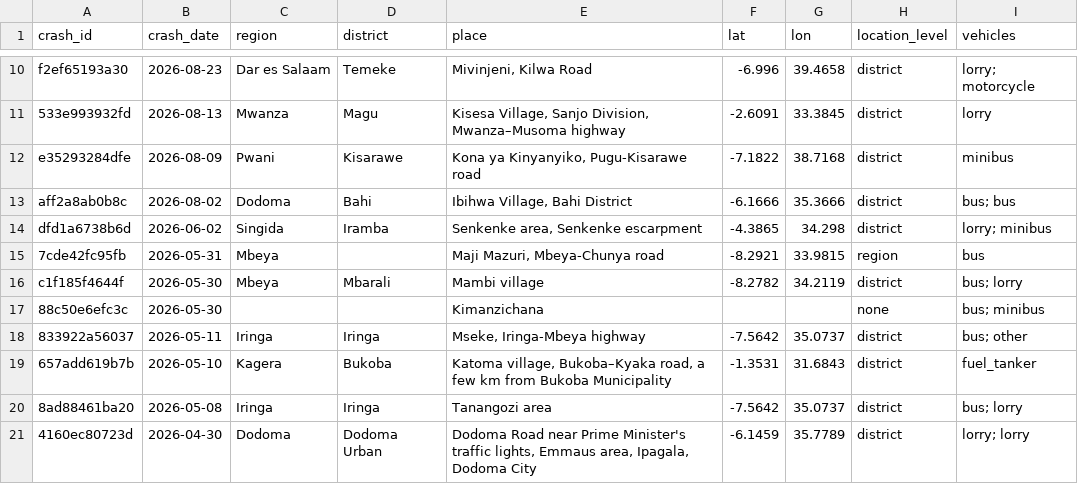
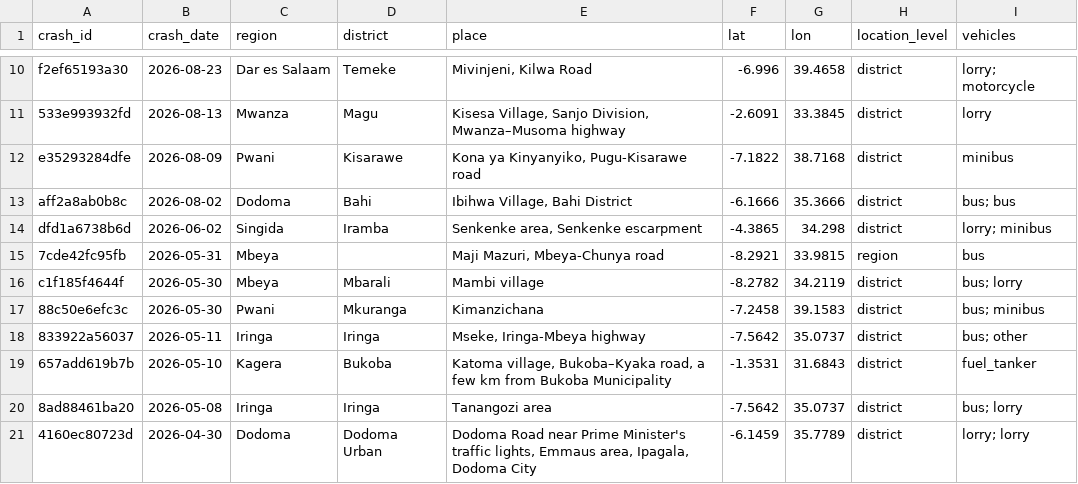
Before and after one commit to Mickamwamba/ajali-tz, a CSV file: data/processed/news_crashes.csv, drawn as a sheet; only a part is shown, gaps mark what is left out; the diff names each change by its address in the sheet, - before the commit and + after, or states it on an @@ line.

```diff
--- a/data/processed/news_crashes.csv
+++ b/data/processed/news_crashes.csv
-C17 (region): (empty)
+C17 (region): Pwani
-D17 (district): (empty)
+D17 (district): Mkuranga
-F17 (lat): (empty)
+F17 (lat): -7.2458
-G17 (lon): (empty)
+G17 (lon): 39.1583
-H17 (location_level): none
+H17 (location_level): district
```
Also changed, not shown: 2 other files.
